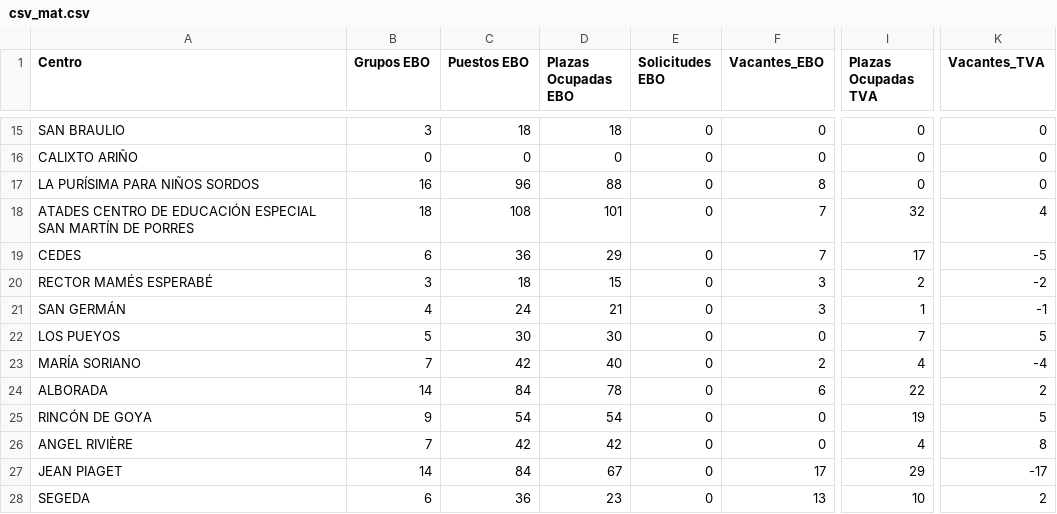
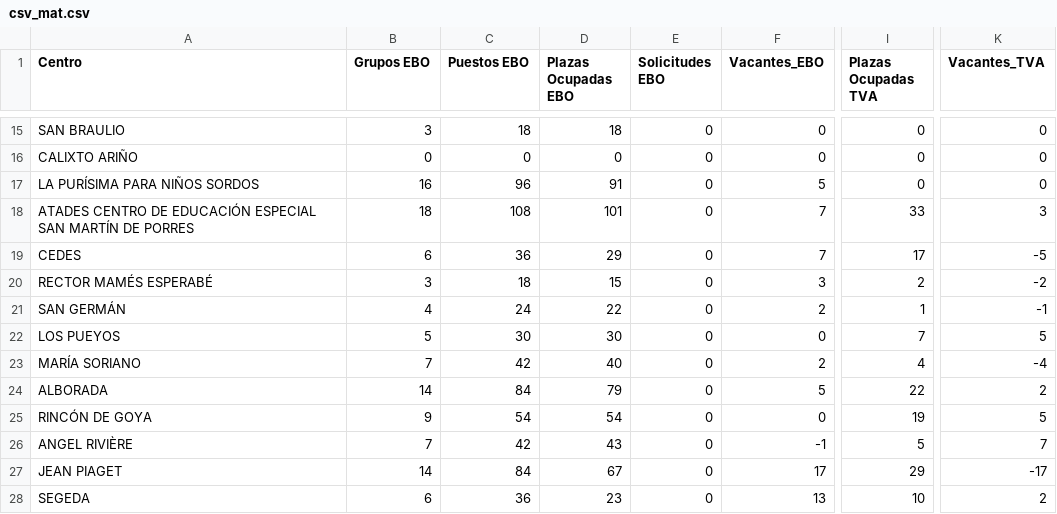
Before and after one commit to educaragonhueso/pre_educacionespecial2324, a CSV file: scripts/datossalida/listadoscsv/csv_mat.csv, drawn as a sheet; only a part is shown, gaps mark what is left out; the diff names each change by its address in the sheet, - before the commit and + after, or states it on an @@ line.

```diff
--- a/scripts/datossalida/listadoscsv/csv_mat.csv
+++ b/scripts/datossalida/listadoscsv/csv_mat.csv
-D17 (Plazas Ocupadas EBO): 88
+D17 (Plazas Ocupadas EBO): 91
-F17 (Vacantes_EBO): 8
+F17 (Vacantes_EBO): 5
-I18 (Plazas Ocupadas TVA): 32
+I18 (Plazas Ocupadas TVA): 33
-K18 (Vacantes_TVA): 4
+K18 (Vacantes_TVA): 3
-D21 (Plazas Ocupadas EBO): 21
+D21 (Plazas Ocupadas EBO): 22
-F21 (Vacantes_EBO): 3
+F21 (Vacantes_EBO): 2
-D24 (Plazas Ocupadas EBO): 78
+D24 (Plazas Ocupadas EBO): 79
-F24 (Vacantes_EBO): 6
+F24 (Vacantes_EBO): 5
-D26 (Plazas Ocupadas EBO): 42
+D26 (Plazas Ocupadas EBO): 43
-F26 (Vacantes_EBO): 0
+F26 (Vacantes_EBO): -1
-I26 (Plazas Ocupadas TVA): 4
+I26 (Plazas Ocupadas TVA): 5
-K26 (Vacantes_TVA): 8
+K26 (Vacantes_TVA): 7
```
Also changed, not shown: scripts/datossalida/listadoscsv/csv_sol.csv, 27 other files.
